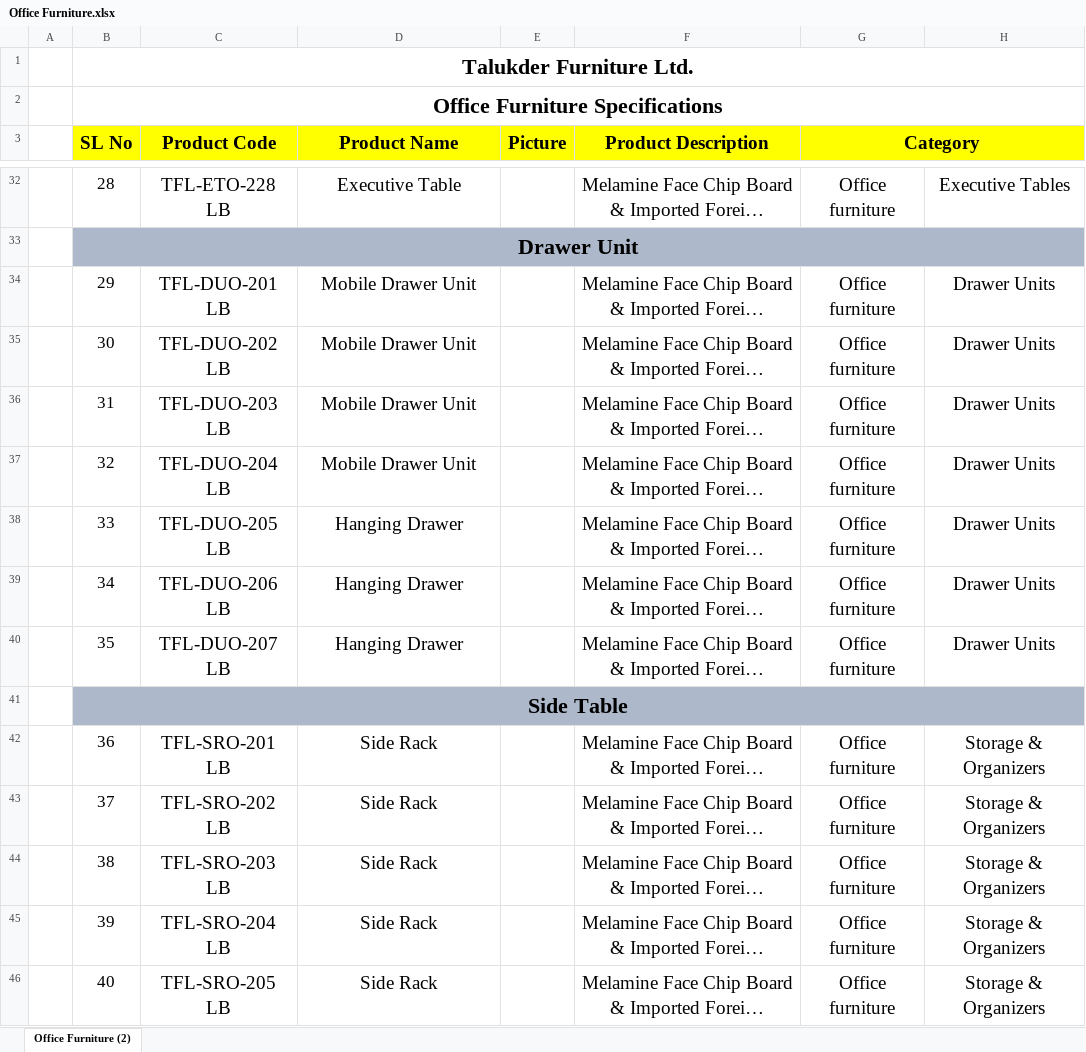
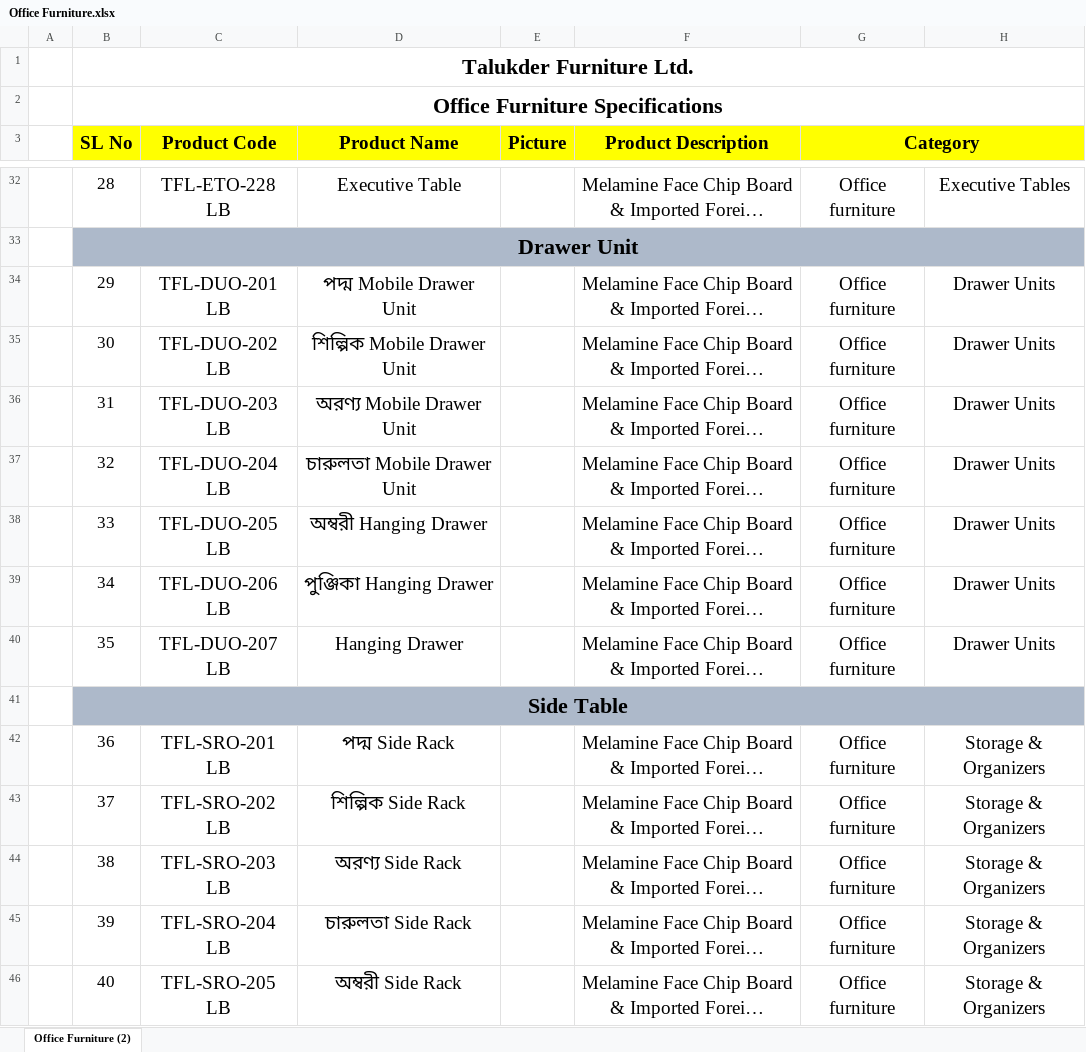
Before and after one commit to mujahidraj/Talukder-Furniture, an Excel workbook: Documents/Product Catalog/Full Product Catalog/Office Furniture.xlsx, sheet Office Furniture (2), drawn as a sheet; only a part is shown, gaps mark what is left out; long unchanged cells end in …; values as stored, in another font and other column widths than the file's, no borders; charts and pictures not drawn; the diff covers the shown part only; the diff names each change by its address in the sheet, - before the commit and + after, or states it on an @@ line.

```diff
--- a/Documents/Product Catalog/Full Product Catalog/Office Furniture.xlsx (sheet Office Furniture (2))
+++ b/Documents/Product Catalog/Full Product Catalog/Office Furniture.xlsx (sheet Office Furniture (2))
-D34 (Product Name): Mobile Drawer Unit
+D34 (Product Name): পদ্ম Mobile Drawer Unit
-D35 (Product Name): Mobile Drawer Unit
+D35 (Product Name): শিল্পিক Mobile Drawer Unit
-D36 (Product Name): Mobile Drawer Unit
+D36 (Product Name): অরণ্য Mobile Drawer Unit
-D37 (Product Name): Mobile Drawer Unit
+D37 (Product Name): চারুলতা Mobile Drawer Unit
-D38 (Product Name): Hanging Drawer
+D38 (Product Name): অম্বরী Hanging Drawer
-D39 (Product Name): Hanging Drawer
+D39 (Product Name): পুঞ্জিকা Hanging Drawer
-D42 (Product Name): Side Rack
+D42 (Product Name): পদ্ম Side Rack
-D43 (Product Name): Side Rack
+D43 (Product Name): শিল্পিক Side Rack
-D44 (Product Name): Side Rack
+D44 (Product Name): অরণ্য Side Rack
-D45 (Product Name): Side Rack
+D45 (Product Name): চারুলতা Side Rack
-D46 (Product Name): Side Rack
+D46 (Product Name): অম্বরী Side Rack
```
Also changed, not shown: 36 edited cells elsewhere in this sheet, Documents/Product Catalog/Home/Computer Table.xlsx, Documents/Product Catalog/Home/Dressing Stool.xlsx, 20 other files.
